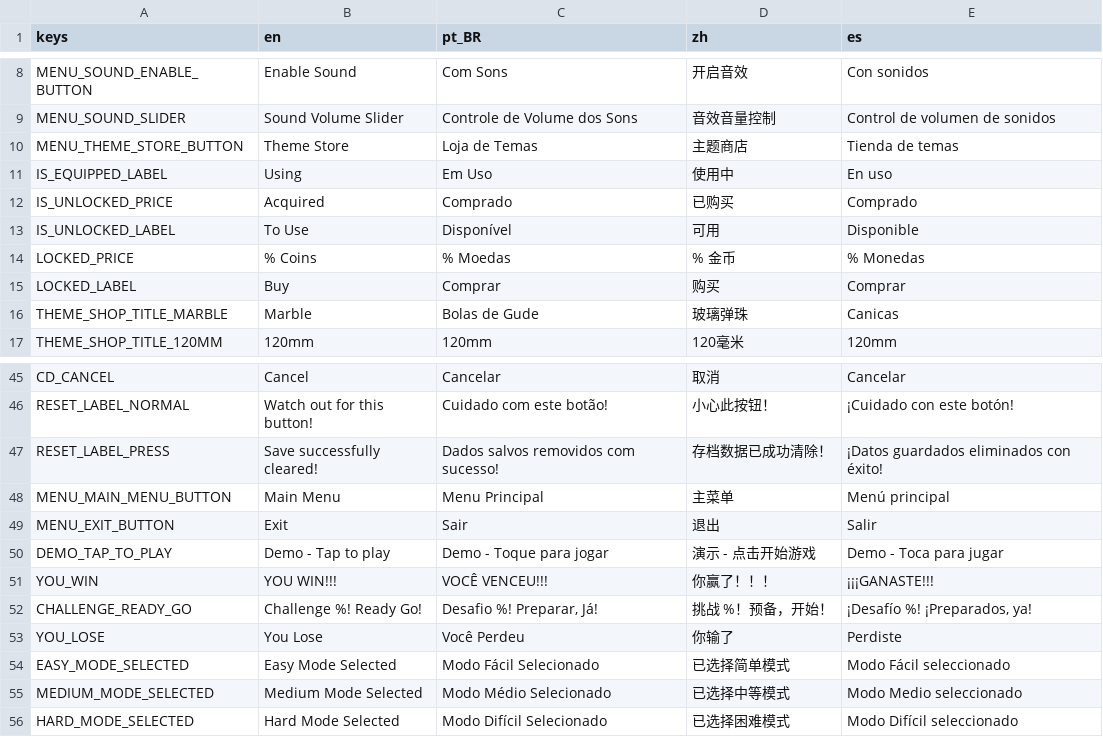
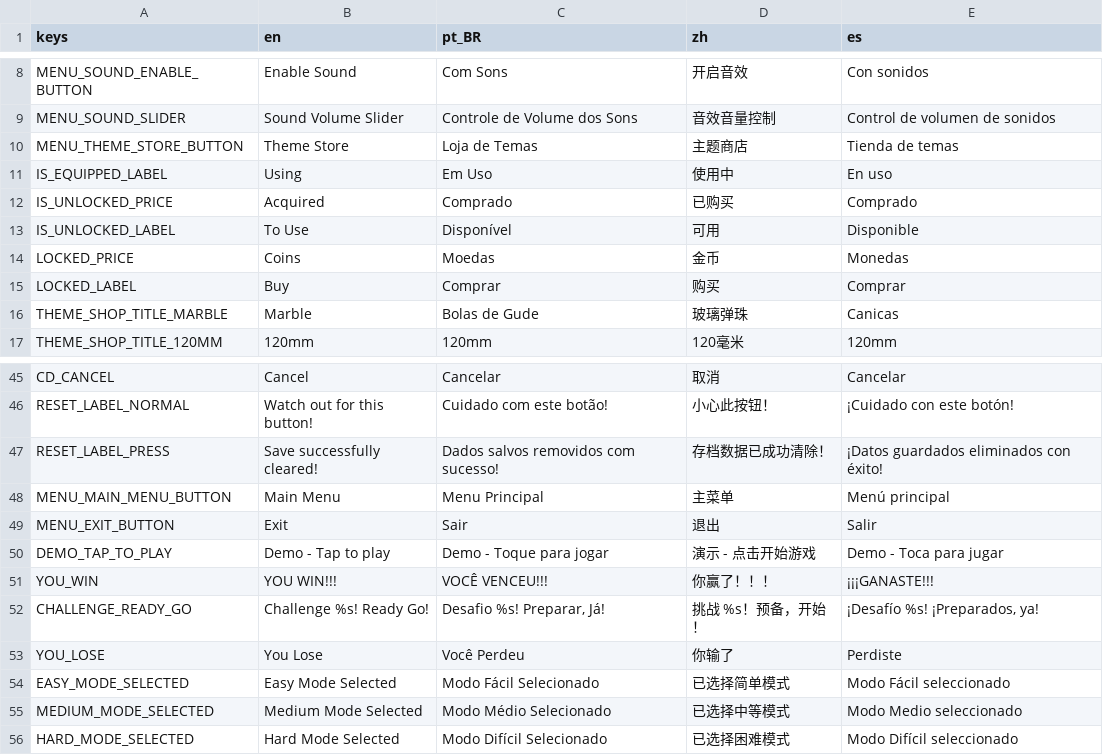
Before and after one commit to JamesElison/Escape_The_Press, a CSV file: translation.csv, drawn as a sheet; only a part is shown, gaps mark what is left out; the diff names each change by its address in the sheet, - before the commit and + after, or states it on an @@ line.

```diff
--- a/translation.csv
+++ b/translation.csv
-B14 (en): % Coins
+B14 (en): Coins
-C14 (pt_BR): % Moedas
+C14 (pt_BR): Moedas
-D14 (zh): % 金币
+D14 (zh): 金币
-E14 (es): % Monedas
+E14 (es): Monedas
-B52 (en): Challenge %! Ready Go!
+B52 (en): Challenge %s! Ready Go!
-C52 (pt_BR): Desafio %! Preparar, Já!
+C52 (pt_BR): Desafio %s! Preparar, Já!
-D52 (zh): 挑战 %！预备，开始！
+D52 (zh): 挑战 %s！预备，开始！
-E52 (es): ¡Desafío %! ¡Preparados, ya!
+E52 (es): ¡Desafío %s! ¡Preparados, ya!
```
Also changed, not shown: 33 other files.
